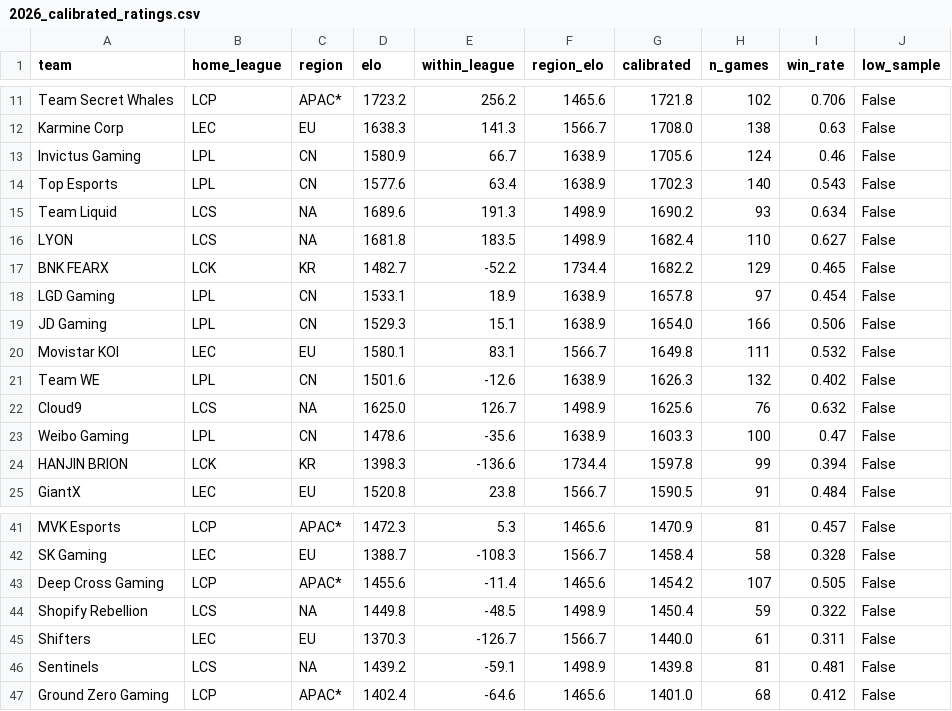
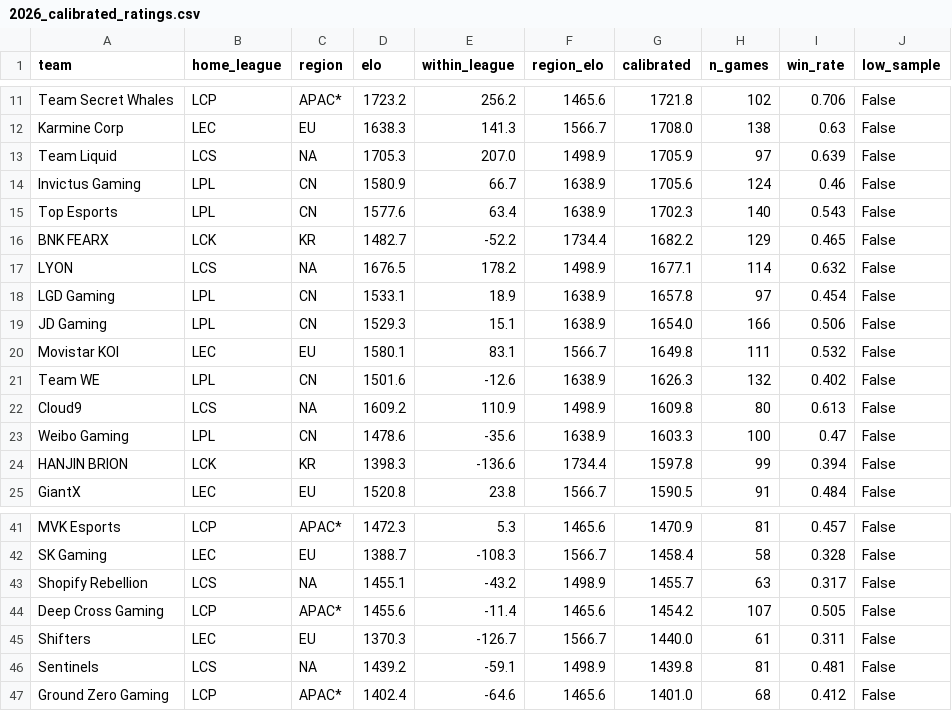
Before and after one commit to zackaids/league-predictor, a CSV file: data/processed/2026_calibrated_ratings.csv, drawn as a sheet; only a part is shown, gaps mark what is left out.

```diff
--- a/data/processed/2026_calibrated_ratings.csv
+++ b/data/processed/2026_calibrated_ratings.csv
@@ -12,7 +12,7 @@ Team Secret Whales,LCP,APAC*,1723.2,256.2,1465.6,1721.8,102,0.706,False
 Karmine Corp,LEC,EU,1638.3,141.3,1566.7,1708.0,138,0.63,False
+Team Liquid,LCS,NA,1705.3,207.0,1498.9,1705.9,97,0.639,False
 Invictus Gaming,LPL,CN,1580.9,66.7,1638.9,1705.6,124,0.46,False
 Top Esports,LPL,CN,1577.6,63.4,1638.9,1702.3,140,0.543,False
-Team Liquid,LCS,NA,1689.6,191.3,1498.9,1690.2,93,0.634,False
-LYON,LCS,NA,1681.8,183.5,1498.9,1682.4,110,0.627,False
 BNK FEARX,LCK,KR,1482.7,-52.2,1734.4,1682.2,129,0.465,False
+LYON,LCS,NA,1676.5,178.2,1498.9,1677.1,114,0.632,False
 LGD Gaming,LPL,CN,1533.1,18.9,1638.9,1657.8,97,0.454,False
@@ -21,3 +21,3 @@ Movistar KOI,LEC,EU,1580.1,83.1,1566.7,1649.8,111,0.532,False
 Team WE,LPL,CN,1501.6,-12.6,1638.9,1626.3,132,0.402,False
-Cloud9,LCS,NA,1625.0,126.7,1498.9,1625.6,76,0.632,False
+Cloud9,LCS,NA,1609.2,110.9,1498.9,1609.8,80,0.613,False
 Weibo Gaming,LPL,CN,1478.6,-35.6,1638.9,1603.3,100,0.47,False
@@ -42,4 +42,4 @@ MVK Esports,LCP,APAC*,1472.3,5.3,1465.6,1470.9,81,0.457,False
 SK Gaming,LEC,EU,1388.7,-108.3,1566.7,1458.4,58,0.328,False
+Shopify Rebellion,LCS,NA,1455.1,-43.2,1498.9,1455.7,63,0.317,False
 Deep Cross Gaming,LCP,APAC*,1455.6,-11.4,1465.6,1454.2,107,0.505,False
-Shopify Rebellion,LCS,NA,1449.8,-48.5,1498.9,1450.4,59,0.322,False
 Shifters,LEC,EU,1370.3,-126.7,1566.7,1440.0,61,0.311,False
```
Also changed, not shown: data/processed/2026_series.csv, data/processed/2026_team_elo.csv, 7 other files.
